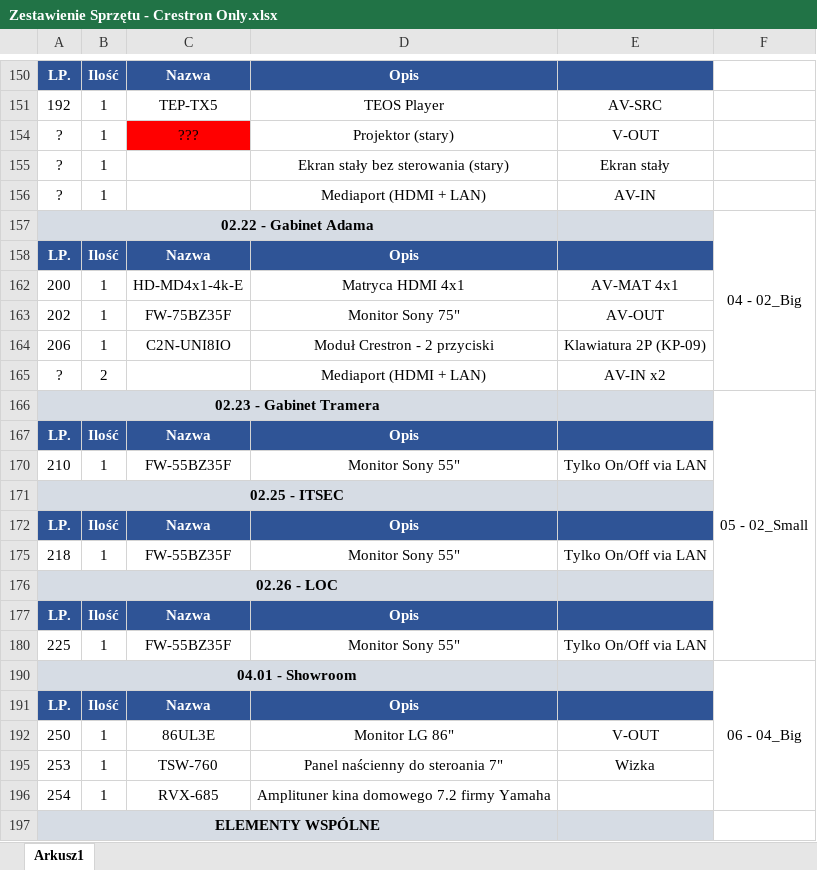
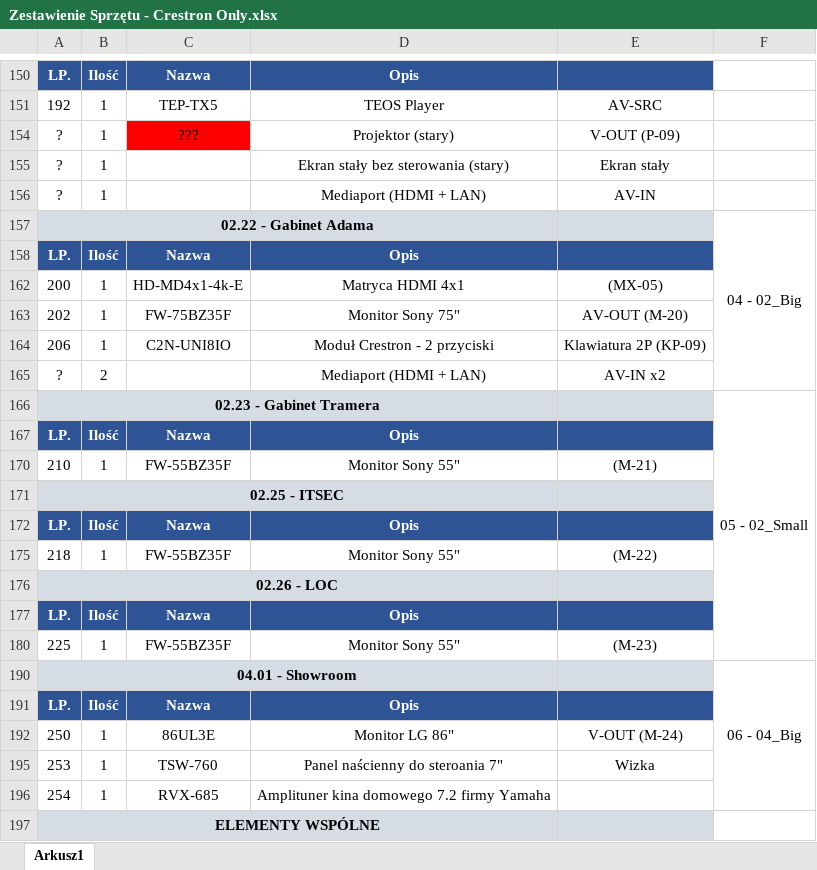
Before and after one commit to RBSystems/Crestron-10, an Excel workbook: QLoc/doc/Zestawienie Sprzętu - Crestron Only.xlsx, sheet Arkusz1, drawn as a sheet; only a part is shown, gaps mark what is left out; values as stored, in another font and other column widths than the file's, no borders; the diff covers the shown part only; the diff names each change by its address in the sheet, - before the commit and + after, or states it on an @@ line.

```diff
--- a/QLoc/doc/Zestawienie Sprzętu - Crestron Only.xlsx (sheet Arkusz1)
+++ b/QLoc/doc/Zestawienie Sprzętu - Crestron Only.xlsx (sheet Arkusz1)
-E154: V-OUT
+E154: V-OUT (P-09)
-E162: AV-MAT 4x1
+E162: (MX-05)
-E163: AV-OUT
+E163: AV-OUT (M-20)
-E170: Tylko On/Off via LAN
+E170: (M-21)
-E175: Tylko On/Off via LAN
+E175: (M-22)
-E180: Tylko On/Off via LAN
+E180: (M-23)
-E192: V-OUT
+E192: V-OUT (M-24)
```
Also changed, not shown: 28 edited cells elsewhere in this sheet, QLoc/doc/Ecler mimo1212SG - QLOC .xlsx, QLoc/doc/Sieć.xlsx, 1 other file.
